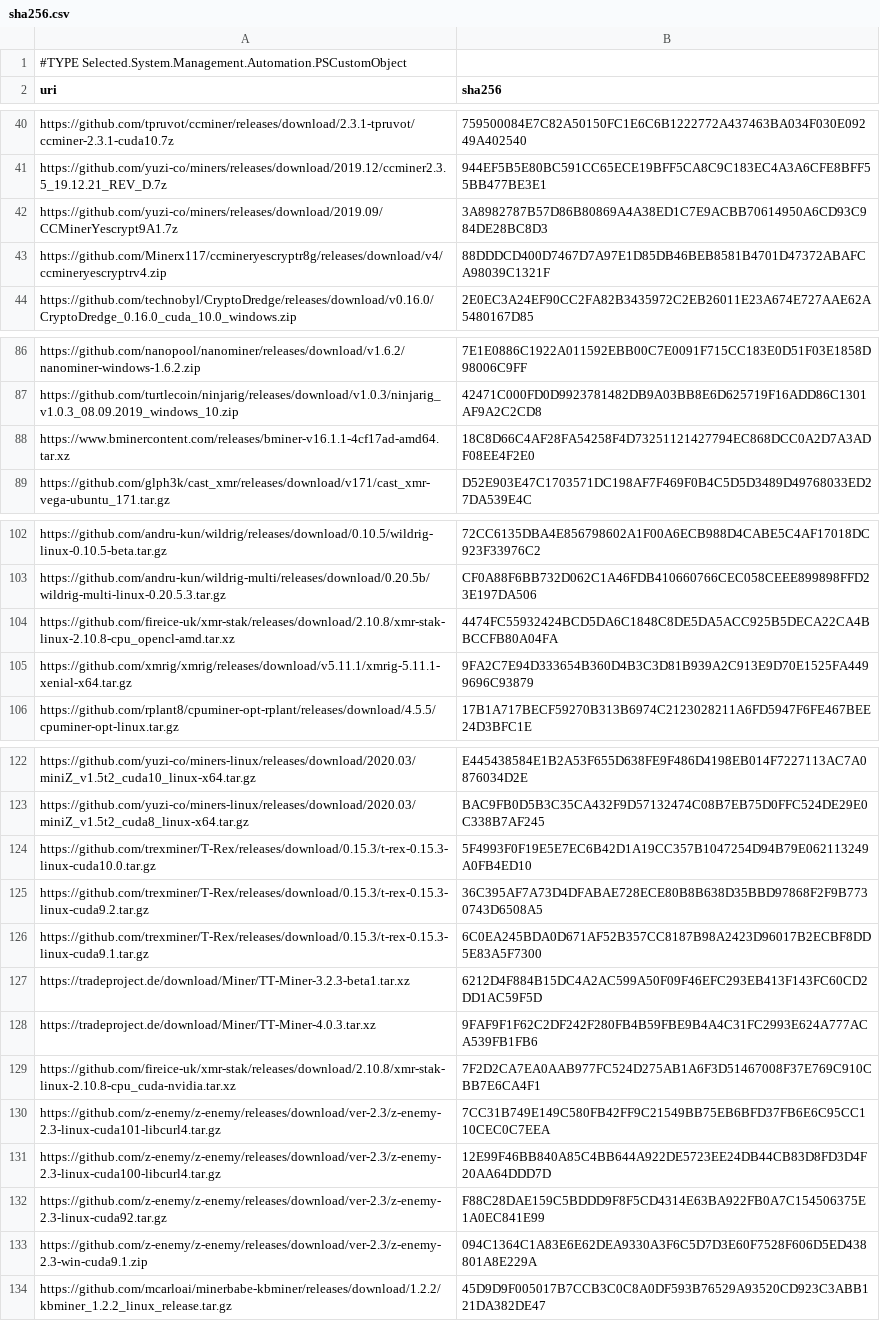
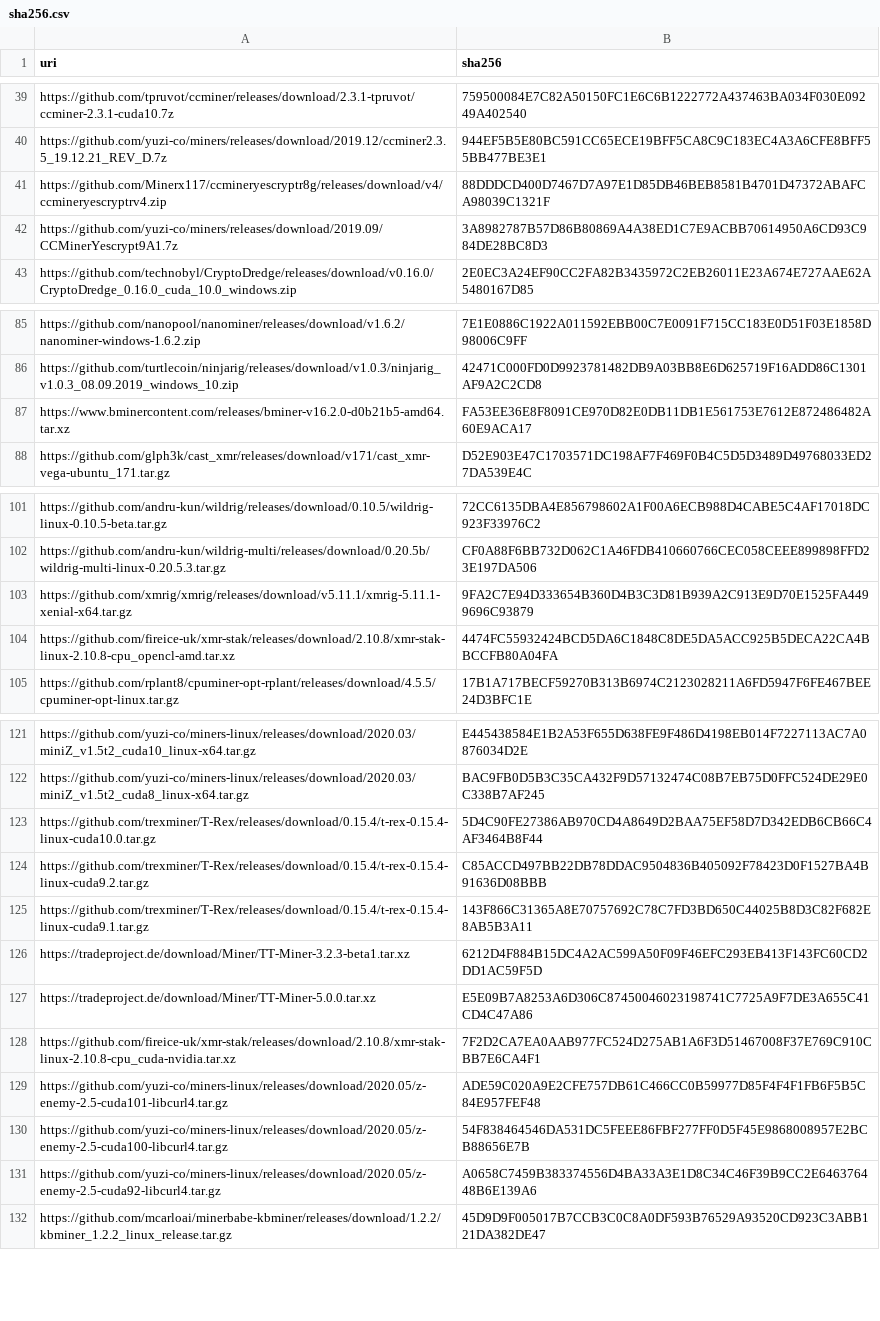
Before and after one commit to yuzi-co/Forager, a CSV file: Data/sha256.csv, drawn as a sheet; only a part is shown, gaps mark what is left out; the diff covers the shown part only.

Commit message:
update miner hashes

```diff
--- a/Data/sha256.csv
+++ b/Data/sha256.csv
@@ -1,2 +1 @@
-#TYPE Selected.System.Management.Automation.PSCustomObject
 "uri","sha256"
@@ -41,4 +40,4 @@
 "https://github.com/yuzi-co/miners/releases/download/2019.12/ccminer2.3.5_19.12.21_REV_D.7z","944EF5B5E80BC591CC65ECE19BFF5CA8C9C183EC4A3A6CFE8BFF55BB477BE3E1"
+"https://github.com/Minerx117/ccmineryescryptr8g/releases/download/v4/ccmineryescryptrv4.zip","88DDDCD400D7467D7A97E1D85DB46BEB8581B4701D47372ABAFCA98039C1321F"
 "https://github.com/yuzi-co/miners/releases/download/2019.09/CCMinerYescrypt9A1.7z","3A8982787B57D86B80869A4A38ED1C7E9ACBB70614950A6CD93C984DE28BC8D3"
-"https://github.com/Minerx117/ccmineryescryptr8g/releases/download/v4/ccmineryescryptrv4.zip","88DDDCD400D7467D7A97E1D85DB46BEB8581B4701D47372ABAFCA98039C1321F"
 "https://github.com/technobyl/CryptoDredge/releases/download/v0.16.0/CryptoDredge_0.16.0_cuda_10.0_windows.zip","2E0EC3A24EF90CC2FA82B3435972C2EB26011E23A674E727AAE62A5480167D85"
@@ -87,3 +86,3 @@
 "https://github.com/turtlecoin/ninjarig/releases/download/v1.0.3/ninjarig_v1.0.3_08.09.2019_windows_10.zip","42471C000FD0D9923781482DB9A03BB8E6D625719F16ADD86C1301AF9A2C2CD8"
-"https://www.bminercontent.com/releases/bminer-v16.1.1-4cf17ad-amd64.tar.xz","18C8D66C4AF28FA54258F4D73251121427794EC868DCC0A2D7A3ADF08EE4F2E0"
+"https://www.bminercontent.com/releases/bminer-v16.2.0-d0b21b5-amd64.tar.xz","FA53EE36E8F8091CE970D82E0DB11DB1E561753E7612E872486482A60E9ACA17"
 "https://github.com/glph3k/cast_xmr/releases/download/v171/cast_xmr-vega-ubuntu_171.tar.gz","D52E903E47C1703571DC198AF7F469F0B4C5D5D3489D49768033ED27DA539E4C"
@@ -103,4 +102,4 @@
 "https://github.com/andru-kun/wildrig-multi/releases/download/0.20.5b/wildrig-multi-linux-0.20.5.3.tar.gz","CF0A88F6BB732D062C1A46FDB410660766CEC058CEEE899898FFD23E197DA506"
+"https://github.com/xmrig/xmrig/releases/download/v5.11.1/xmrig-5.11.1-xenial-x64.tar.gz","9FA2C7E94D333654B360D4B3C3D81B939A2C913E9D70E1525FA4499696C93879"
 "https://github.com/fireice-uk/xmr-stak/releases/download/2.10.8/xmr-stak-linux-2.10.8-cpu_opencl-amd.tar.xz","4474FC55932424BCD5DA6C1848C8DE5DA5ACC925B5DECA22CA4BBCCFB80A04FA"
-"https://github.com/xmrig/xmrig/releases/download/v5.11.1/xmrig-5.11.1-xenial-x64.tar.gz","9FA2C7E94D333654B360D4B3C3D81B939A2C913E9D70E1525FA4499696C93879"
 "https://github.com/rplant8/cpuminer-opt-rplant/releases/download/4.5.5/cpuminer-opt-linux.tar.gz","17B1A717BECF59270B313B6974C2123028211A6FD5947F6FE467BEE24D3BFC1E"
@@ -123,12 +122,11 @@
 "https://github.com/yuzi-co/miners-linux/releases/download/2020.03/miniZ_v1.5t2_cuda8_linux-x64.tar.gz","BAC9FB0D5B3C35CA432F9D57132474C08B7EB75D0FFC524DE29E0C338B7AF245"
-"https://github.com/trexminer/T-Rex/releases/download/0.15.3/t-rex-0.15.3-linux-cuda10.0.tar.gz","5F4993F0F19E5E7EC6B42D1A19CC357B1047254D94B79E062113249A0FB4ED10"
-"https://github.com/trexminer/T-Rex/releases/download/0.15.3/t-rex-0.15.3-linux-cuda9.2.tar.gz","36C395AF7A73D4DFABAE728ECE80B8B638D35BBD97868F2F9B7730743D6508A5"
-"https://github.com/trexminer/T-Rex/releases/download/0.15.3/t-rex-0.15.3-linux-cuda9.1.tar.gz","6C0EA245BDA0D671AF52B357CC8187B98A2423D96017B2ECBF8DD5E83A5F7300"
+"https://github.com/trexminer/T-Rex/releases/download/0.15.4/t-rex-0.15.4-linux-cuda10.0.tar.gz","5D4C90FE27386AB970CD4A8649D2BAA75EF58D7D342EDB6CB66C4AF3464B8F44"
+"https://github.com/trexminer/T-Rex/releases/download/0.15.4/t-rex-0.15.4-linux-cuda9.2.tar.gz","C85ACCD497BB22DB78DDAC9504836B405092F78423D0F1527BA4B91636D08BBB"
+"https://github.com/trexminer/T-Rex/releases/download/0.15.4/t-rex-0.15.4-linux-cuda9.1.tar.gz","143F866C31365A8E70757692C78C7FD3BD650C44025B8D3C82F682E8AB5B3A11"
 "https://tradeproject.de/download/Miner/TT-Miner-3.2.3-beta1.tar.xz","6212D4F884B15DC4A2AC599A50F09F46EFC293EB413F143FC60CD2DD1AC59F5D"
-"https://tradeproject.de/download/Miner/TT-Miner-4.0.3.tar.xz","9FAF9F1F62C2DF242F280FB4B59FBE9B4A4C31FC2993E624A777ACA539FB1FB6"
+"https://tradeproject.de/download/Miner/TT-Miner-5.0.0.tar.xz","E5E09B7A8253A6D306C87450046023198741C7725A9F7DE3A655C41CD4C47A86"
 "https://github.com/fireice-uk/xmr-stak/releases/download/2.10.8/xmr-stak-linux-2.10.8-cpu_cuda-nvidia.tar.xz","7F2D2CA7EA0AAB977FC524D275AB1A6F3D51467008F37E769C910CBB7E6CA4F1"
-"https://github.com/z-enemy/z-enemy/releases/download/ver-2.3/z-enemy-2.3-linux-cuda101-libcurl4.tar.gz","7CC31B749E149C580FB42FF9C21549BB75EB6BFD37FB6E6C95CC110CEC0C7EEA"
-"https://github.com/z-enemy/z-enemy/releases/download/ver-2.3/z-enemy-2.3-linux-cuda100-libcurl4.tar.gz","12E99F46BB840A85C4BB644A922DE5723EE24DB44CB83D8FD3D4F20AA64DDD7D"
-"https://github.com/z-enemy/z-enemy/releases/download/ver-2.3/z-enemy-2.3-linux-cuda92.tar.gz","F88C28DAE159C5BDDD9F8F5CD4314E63BA922FB0A7C154506375E1A0EC841E99"
-"https://github.com/z-enemy/z-enemy/releases/download/ver-2.3/z-enemy-2.3-win-cuda9.1.zip","094C1364C1A83E6E62DEA9330A3F6C5D7D3E60F7528F606D5ED438801A8E229A"
+"https://github.com/yuzi-co/miners-linux/releases/download/2020.05/z-enemy-2.5-cuda101-libcurl4.tar.gz","ADE59C020A9E2CFE757DB61C466CC0B59977D85F4F4F1FB6F5B5C84E957FEF48"
+"https://github.com/yuzi-co/miners-linux/releases/download/2020.05/z-enemy-2.5-cuda100-libcurl4.tar.gz","54F838464546DA531DC5FEEE86FBF277FF0D5F45E9868008957E2BCB88656E7B"
+"https://github.com/yuzi-co/miners-linux/releases/download/2020.05/z-enemy-2.5-cuda92-libcurl4.tar.gz","A0658C7459B383374556D4BA33A3E1D8C34C46F39B9CC2E646376448B6E139A6"
 "https://github.com/mcarloai/minerbabe-kbminer/releases/download/1.2.2/kbminer_1.2.2_linux_release.tar.gz","45D9D9F005017B7CCB3C0C8A0DF593B76529A93520CD923C3ABB121DA382DE47"
```
Also changed, not shown: 4 added rows, 4 removed rows, 2 moved rows and 12 edited cells elsewhere in this file.
